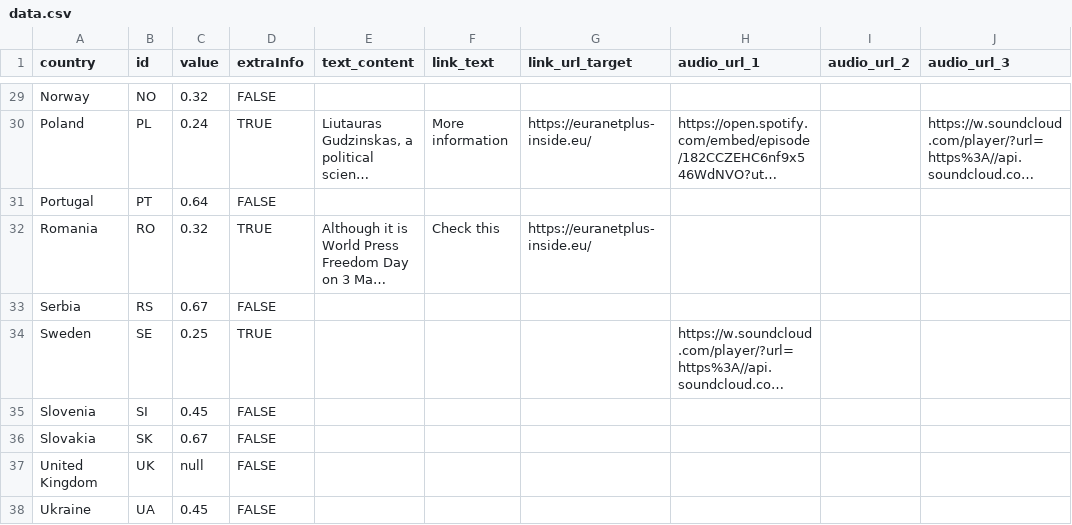
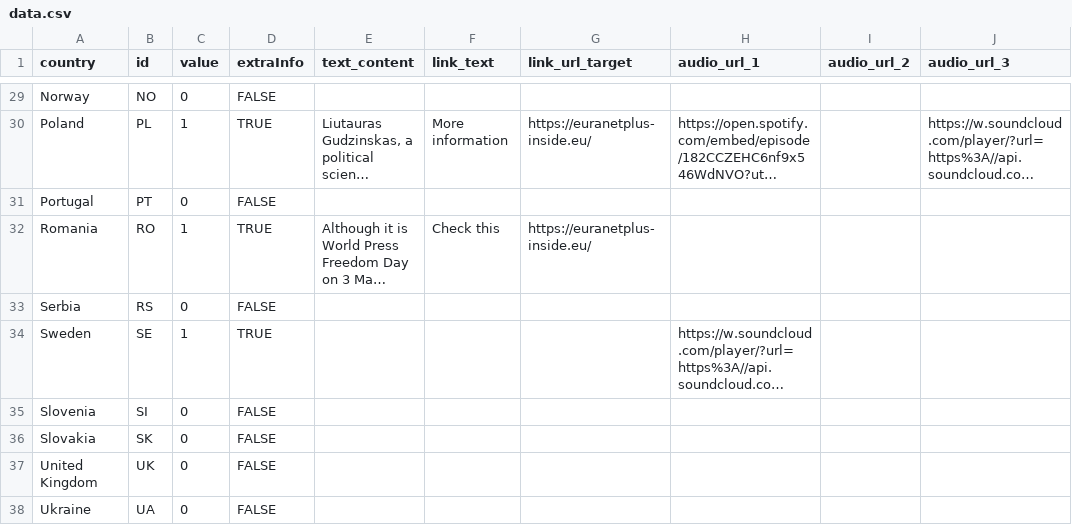
Before and after one commit to EuranetPlus/map-europe, a CSV file: static/data/thematic/data.csv, drawn as a sheet; only a part is shown, gaps mark what is left out; long unchanged cells end in …; the diff covers the shown part only; the diff names each change by its address in the sheet, - before the commit and + after, or states it on an @@ line.

```diff
--- a/static/data/thematic/data.csv
+++ b/static/data/thematic/data.csv
-C29 (value): 0.32
+C29 (value): 0
-C30 (value): 0.24
+C30 (value): 1
-C31 (value): 0.64
+C31 (value): 0
-C32 (value): 0.32
+C32 (value): 1
-C33 (value): 0.67
+C33 (value): 0
-C34 (value): 0.25
+C34 (value): 1
-C35 (value): 0.45
+C35 (value): 0
-C36 (value): 0.67
+C36 (value): 0
-C37 (value): null
+C37 (value): 0
-C38 (value): 0.45
+C38 (value): 0
```
Also changed, not shown: 27 edited cells elsewhere in this file, 3 other files.
